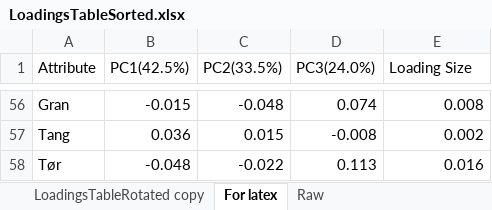
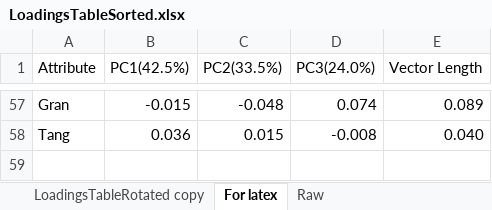
Before and after one commit to JeppeGivskud/Project7-Data-Analysis, an Excel workbook: PCA/Tables/Loadings/LoadingsTableSorted.xlsx, sheet For latex, drawn as a sheet; only a part is shown, gaps mark what is left out; values as stored, in another font and other column widths than the file's, no cell formats; conditional formats not drawn; removed rows and columns are numbered as before the commit, all else as after; the diff covers the shown part only; the diff names each change by its address in the sheet, - before the commit and + after, or states it on an @@ line.

```diff
--- a/PCA/Tables/Loadings/LoadingsTableSorted.xlsx (sheet For latex)
+++ b/PCA/Tables/Loadings/LoadingsTableSorted.xlsx (sheet For latex)
-E1: Loading Size
+E1: Vector Length
-E57 (Vector Length): 0.008
+E57 (Vector Length): 0.089
-E58 (Vector Length): 0.002
+E58 (Vector Length): 0.040
-row 58: Tør | -0.048 | -0.022 | 0.113 | 0.016
```
Also changed, not shown: 4 added rows, 3 removed rows and 35 edited cells elsewhere in this sheet, sheet LoadingsTableRotated copy, cell formats, 22 other files.
